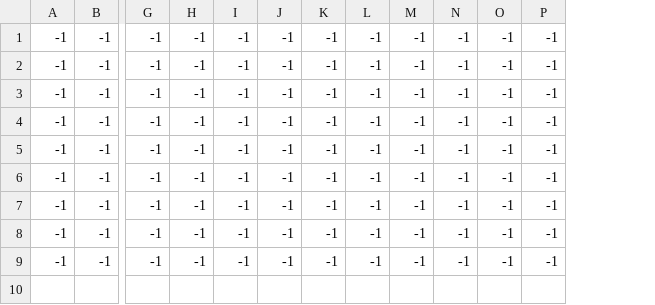
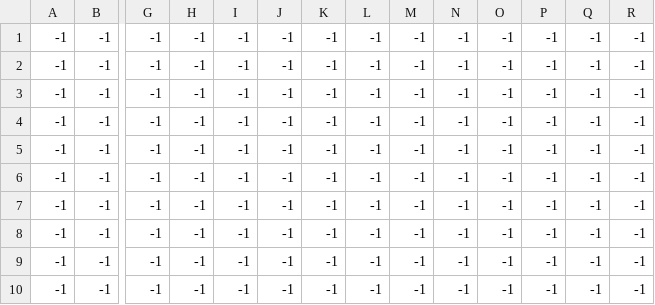
Before and after one commit to Instelce/TowerDefence, a CSV file: levels/0/level_0_bg.csv, drawn as a sheet; only a part is shown, gaps mark what is left out; rows hold the shown columns only; the diff names each change by its address in the sheet, - before the commit and + after, or states it on an @@ line.

```diff
--- a/levels/0/level_0_bg.csv
+++ b/levels/0/level_0_bg.csv
+column Q, rows 1-9: all -1
+column R, rows 1-9: all -1
+row 10: -1 | -1 | -1 | -1 | -1 | -1 | -1 | -1 | -1 | -1 | -1 | -1 | -1 | -1
```
Also changed, not shown: levels/0/level_0_checkpoints.csv, 13 other files.
